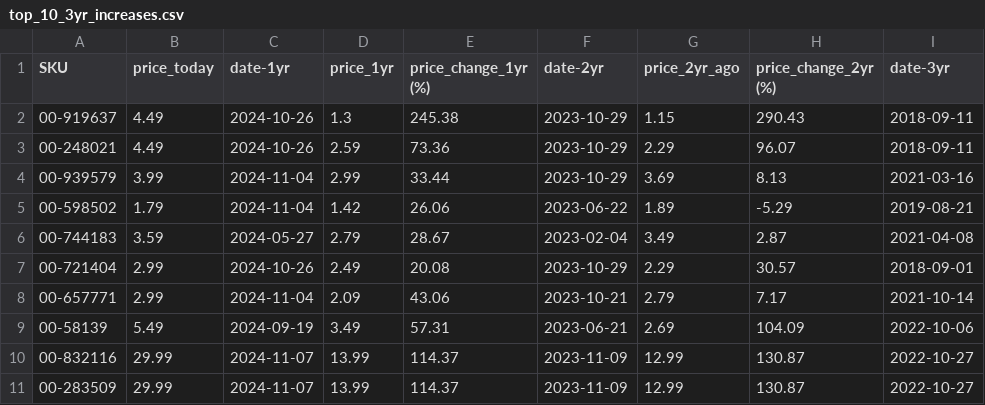
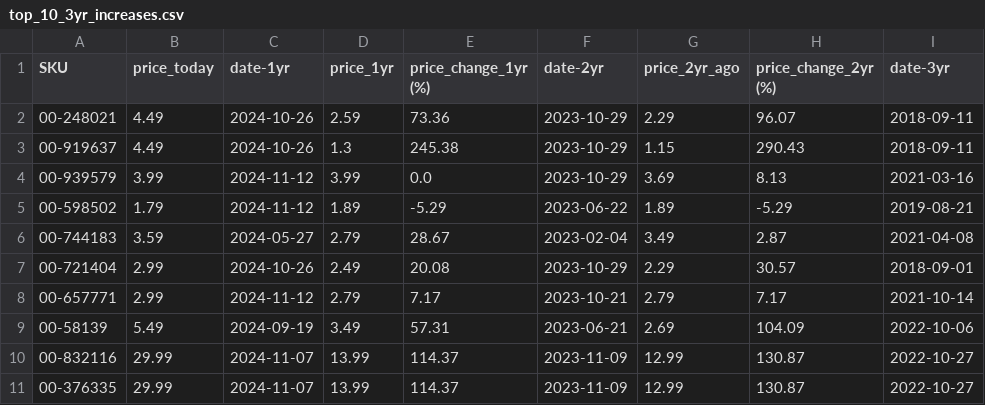
Before and after one commit to ultralazr/billatracker, a CSV file: analysis/top_10_3yr_increases.csv, drawn as a sheet; only a part is shown; the diff names each change by its address in the sheet, - before the commit and + after, or states it on an @@ line.

```diff
--- a/analysis/top_10_3yr_increases.csv
+++ b/analysis/top_10_3yr_increases.csv
@@ row 3 moved to row 2: 00-248021 @@
-C4:C5 (date-1yr): 2024-11-04
+C4:C5 (date-1yr): 2024-11-12
-D4 (price_1yr): 2.99
+D4 (price_1yr): 3.99
-E4 (price_change_1yr (%)): 33.44
+E4 (price_change_1yr (%)): 0.0
-D5 (price_1yr): 1.42
+D5 (price_1yr): 1.89
-E5 (price_change_1yr (%)): 26.06
+E5 (price_change_1yr (%)): -5.29
-C8 (date-1yr): 2024-11-04
+C8 (date-1yr): 2024-11-12
-D8 (price_1yr): 2.09
+D8 (price_1yr): 2.79
-E8 (price_change_1yr (%)): 43.06
+E8 (price_change_1yr (%)): 7.17
-A11 (SKU): 00-283509
+A11 (SKU): 00-376335
```
Also changed, not shown: analysis/price_analysis.csv, analysis/top_10_1yr_increases.csv, 19 other files.
